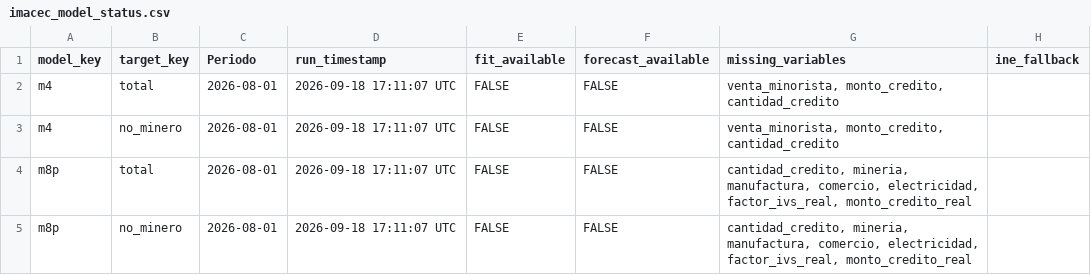
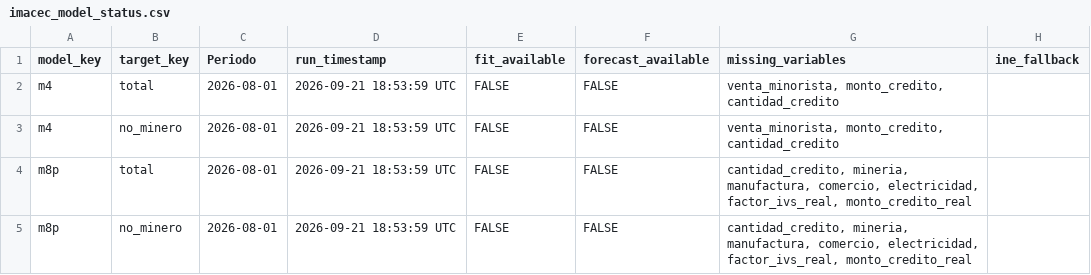
Before and after one commit to mulloav3007/Economics, a CSV file: data/processed/imacec_model_status.csv, drawn as a sheet.

```diff
--- a/data/processed/imacec_model_status.csv
+++ b/data/processed/imacec_model_status.csv
@@ -1,5 +1,5 @@
 model_key,target_key,Periodo,run_timestamp,fit_available,forecast_available,missing_variables,ine_fallback
-m4,total,2026-08-01,2026-09-18 17:11:07 UTC,FALSE,FALSE,"venta_minorista, monto_credito, cantidad_credito",
-m4,no_minero,2026-08-01,2026-09-18 17:11:07 UTC,FALSE,FALSE,"venta_minorista, monto_credito, cantidad_credito",
-m8p,total,2026-08-01,2026-09-18 17:11:07 UTC,FALSE,FALSE,"cantidad_credito, mineria, manufactura, comercio, electricidad, factor_ivs_real, monto_credito_real",
-m8p,no_minero,2026-08-01,2026-09-18 17:11:07 UTC,FALSE,FALSE,"cantidad_credito, mineria, manufactura, comercio, electricidad, factor_ivs_real, monto_credito_real",
+m4,total,2026-08-01,2026-09-21 18:53:59 UTC,FALSE,FALSE,"venta_minorista, monto_credito, cantidad_credito",
+m4,no_minero,2026-08-01,2026-09-21 18:53:59 UTC,FALSE,FALSE,"venta_minorista, monto_credito, cantidad_credito",
+m8p,total,2026-08-01,2026-09-21 18:53:59 UTC,FALSE,FALSE,"cantidad_credito, mineria, manufactura, comercio, electricidad, factor_ivs_real, monto_credito_real",
+m8p,no_minero,2026-08-01,2026-09-21 18:53:59 UTC,FALSE,FALSE,"cantidad_credito, mineria, manufactura, comercio, electricidad, factor_ivs_real, monto_credito_real",
```
Also changed, not shown: data/processed/imacec_nowcast_summary.csv, data/processed/imacec_projection.csv, 28 other files.
